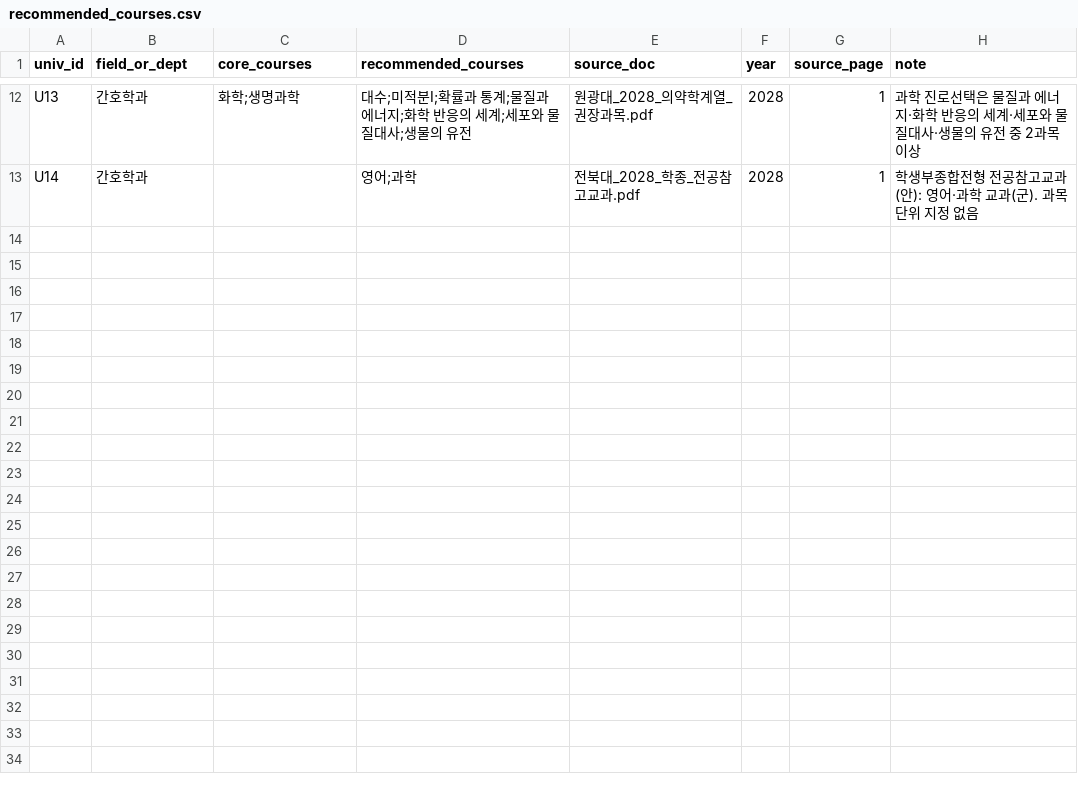
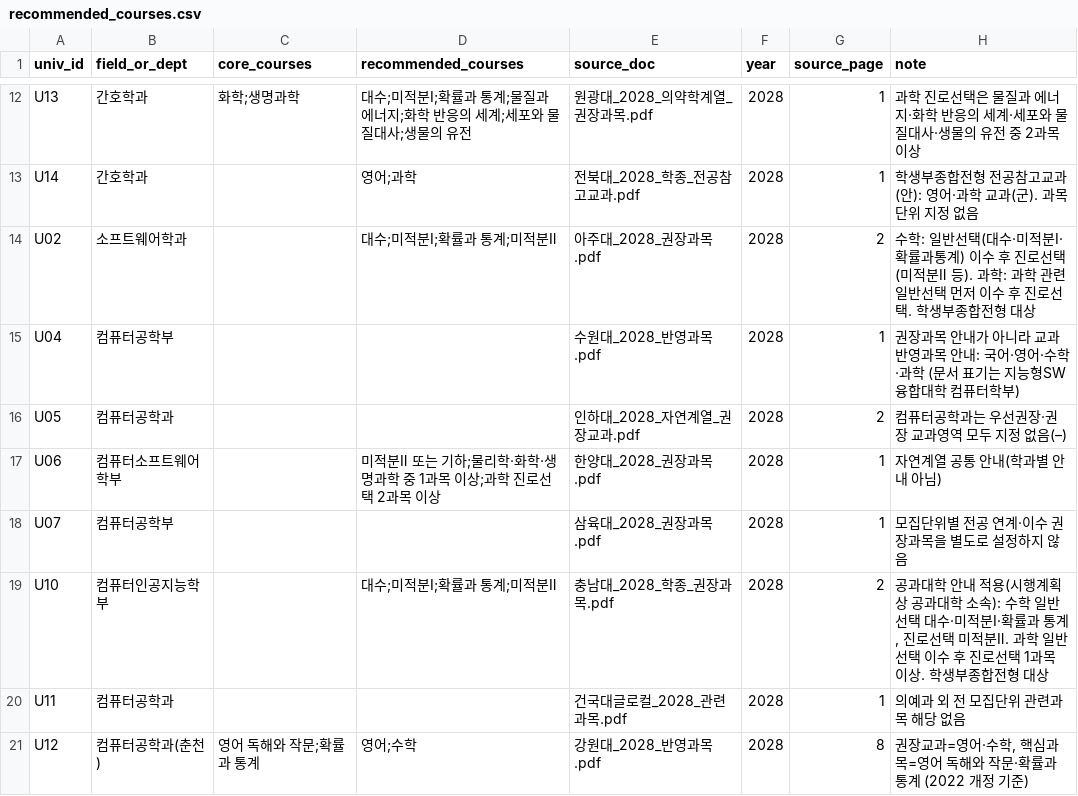
Before and after one commit to actdan2016-cmd/miniPJT, a CSV file: data/recommended_courses.csv, drawn as a sheet; only a part is shown, gaps mark what is left out; the diff names each change by its address in the sheet, - before the commit and + after, or states it on an @@ line.

```diff
--- a/data/recommended_courses.csv
+++ b/data/recommended_courses.csv
+row 14: U02 | 소프트웨어학과 |  | 대수;미적분Ⅰ;확률과 통계;미적분Ⅱ | 아주대_2028_권장과목.pdf | 2028 | 2 | 수학: 일반선택(대수·미적분Ⅰ·확률과통계) 이수 후 진로선택(미적분Ⅱ 등). 과학: 과학 관련 일반선택 먼저 이수 후 진로선택. 학생부종합전형 대상
+row 15: U04 | 컴퓨터공학부 |  |  | 수원대_2028_반영과목.pdf | 2028 | 1 | 권장과목 안내가 아니라 교과 반영과목 안내: 국어·영어·수학·과학 (문서 표기는 지능형SW융합대학 컴퓨터학부)
+row 16: U05 | 컴퓨터공학과 |  |  | 인하대_2028_자연계열_권장교과.pdf | 2028 | 2 | 컴퓨터공학과는 우선권장·권장 교과영역 모두 지정 없음(–)
+row 17: U06 | 컴퓨터소프트웨어학부 |  | 미적분Ⅱ 또는 기하;물리학·화학·생명과학 중 1과목 이상;과학 진로선택 2과목 이상 | 한양대_2028_권장과목.pdf | 2028 | 1 | 자연계열 공통 안내(학과별 안내 아님)
+row 18: U07 | 컴퓨터공학부 |  |  | 삼육대_2028_권장과목.pdf | 2028 | 1 | 모집단위별 전공 연계·이수 권장과목을 별도로 설정하지 않음
+row 19: U10 | 컴퓨터인공지능학부 |  | 대수;미적분Ⅰ;확률과 통계;미적분Ⅱ | 충남대_2028_학종_권장과목.pdf | 2028 | 2 | 공과대학 안내 적용(시행계획상 공과대학 소속): 수학 일반선택 대수·미적분Ⅰ·확률과 통계, 진로선택 미적분Ⅱ. 과학 일반선택 이수 후 진로선택 1과목 이상. 학생부종합전형 대상
+row 20: U11 | 컴퓨터공학과 |  |  | 건국대글로컬_2028_관련과목.pdf | 2028 | 1 | 의예과 외 전 모집단위 관련과목 해당 없음
+row 21: U12 | 컴퓨터공학과(춘천) | 영어 독해와 작문;확률과 통계 | 영어;수학 | 강원대_2028_반영과목.pdf | 2028 | 8 | 권장교과=영어·수학, 핵심과목=영어 독해와 작문·확률과 통계 (2022 개정 기준)
```
Also changed, not shown: data/programs.csv, 5 other files.
